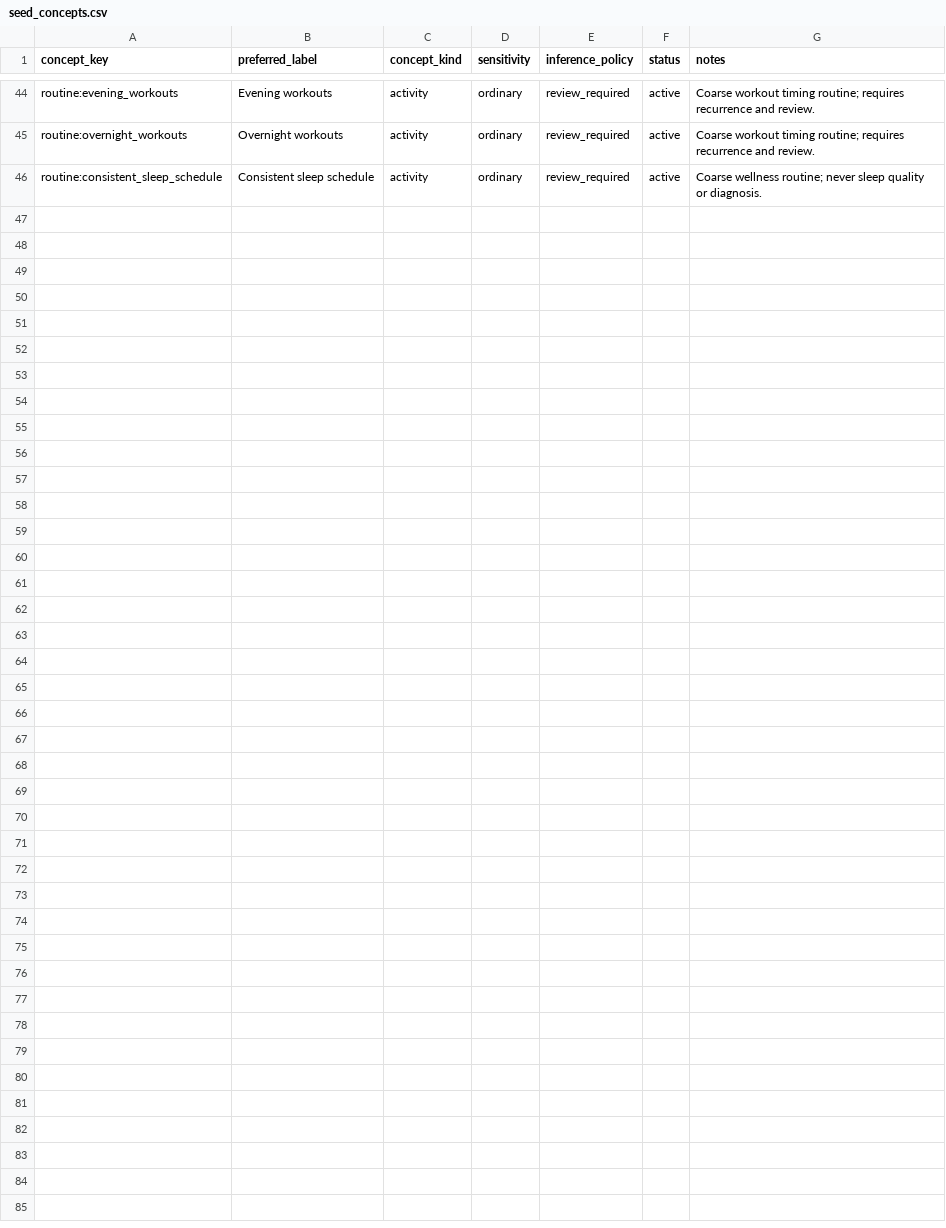
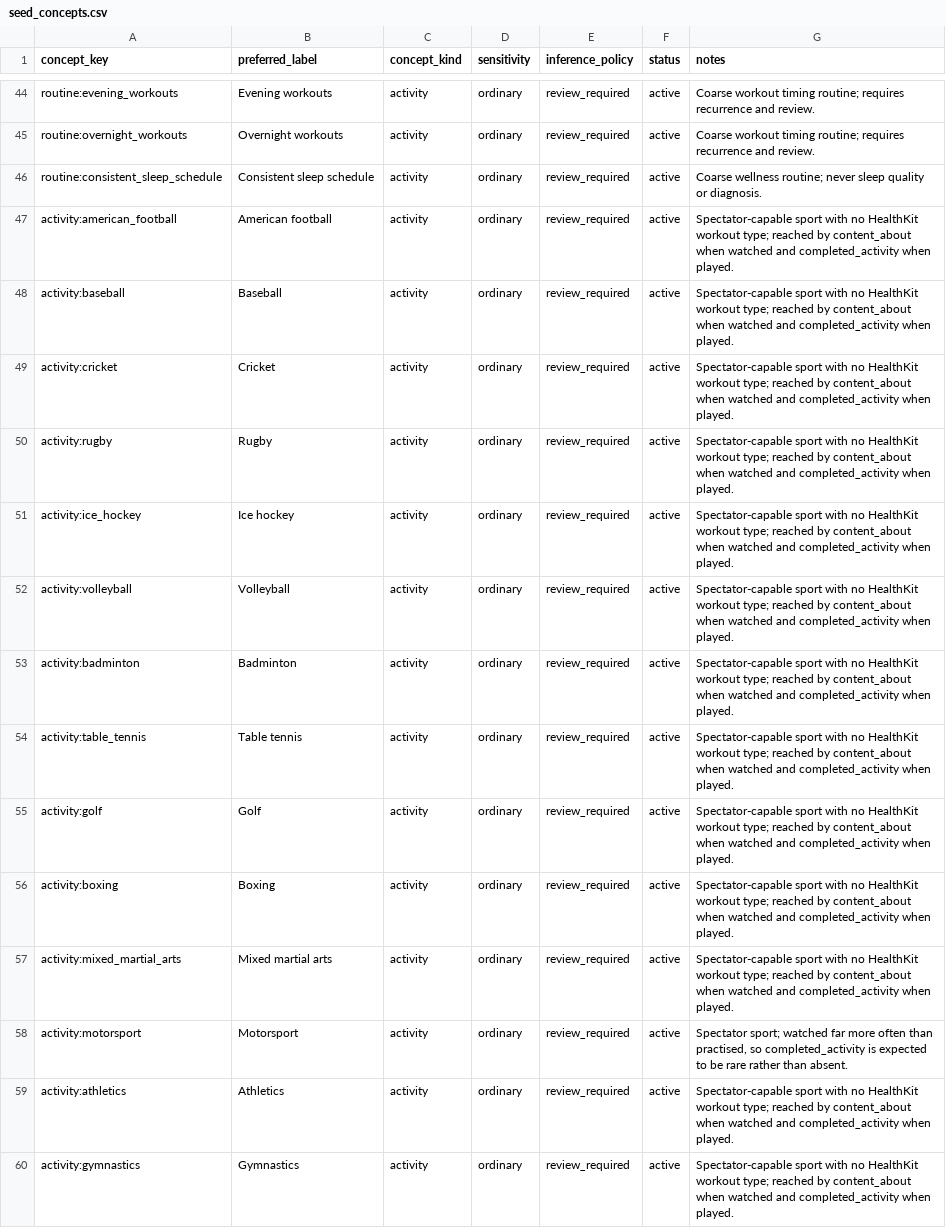
Before and after one commit to Shinghei98/Written, a CSV file: semantic/ontology/seed_concepts.csv, drawn as a sheet; only a part is shown, gaps mark what is left out.

```diff
--- a/semantic/ontology/seed_concepts.csv
+++ b/semantic/ontology/seed_concepts.csv
@@ -46 +46,15 @@ routine:overnight_workouts,Overnight workouts,activity,ordinary,review_required,
 routine:consistent_sleep_schedule,Consistent sleep schedule,activity,ordinary,review_required,active,Coarse wellness routine; never sleep quality or diagnosis.
+activity:american_football,American football,activity,ordinary,review_required,active,"Spectator-capable sport with no HealthKit workout type; reached by content_about when watched and completed_activity when played."
+activity:baseball,Baseball,activity,ordinary,review_required,active,"Spectator-capable sport with no HealthKit workout type; reached by content_about when watched and completed_activity when played."
+activity:cricket,Cricket,activity,ordinary,review_required,active,"Spectator-capable sport with no HealthKit workout type; reached by content_about when watched and completed_activity when played."
+activity:rugby,Rugby,activity,ordinary,review_required,active,"Spectator-capable sport with no HealthKit workout type; reached by content_about when watched and completed_activity when played."
+activity:ice_hockey,Ice hockey,activity,ordinary,review_required,active,"Spectator-capable sport with no HealthKit workout type; reached by content_about when watched and completed_activity when played."
+activity:volleyball,Volleyball,activity,ordinary,review_required,active,"Spectator-capable sport with no HealthKit workout type; reached by content_about when watched and completed_activity when played."
+activity:badminton,Badminton,activity,ordinary,review_required,active,"Spectator-capable sport with no HealthKit workout type; reached by content_about when watched and completed_activity when played."
+activity:table_tennis,Table tennis,activity,ordinary,review_required,active,"Spectator-capable sport with no HealthKit workout type; reached by content_about when watched and completed_activity when played."
+activity:golf,Golf,activity,ordinary,review_required,active,"Spectator-capable sport with no HealthKit workout type; reached by content_about when watched and completed_activity when played."
+activity:boxing,Boxing,activity,ordinary,review_required,active,"Spectator-capable sport with no HealthKit workout type; reached by content_about when watched and completed_activity when played."
+activity:mixed_martial_arts,Mixed martial arts,activity,ordinary,review_required,active,"Spectator-capable sport with no HealthKit workout type; reached by content_about when watched and completed_activity when played."
+activity:motorsport,Motorsport,activity,ordinary,review_required,active,"Spectator sport; watched far more often than practised, so completed_activity is expected to be rare rather than absent."
+activity:athletics,Athletics,activity,ordinary,review_required,active,"Spectator-capable sport with no HealthKit workout type; reached by content_about when watched and completed_activity when played."
+activity:gymnastics,Gymnastics,activity,ordinary,review_required,active,"Spectator-capable sport with no HealthKit workout type; reached by content_about when watched and completed_activity when played."
```
Also changed, not shown: semantic/ontology/seed_aliases.csv, semantic/ontology/seed_relations.csv, 2 other files.
